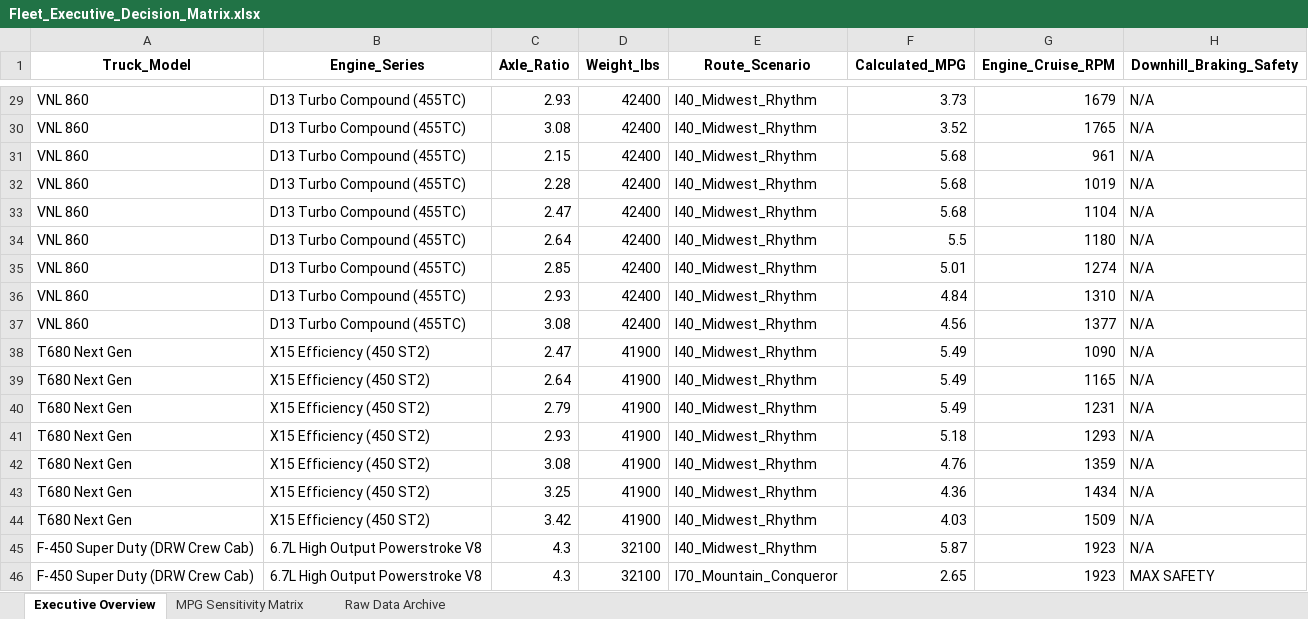
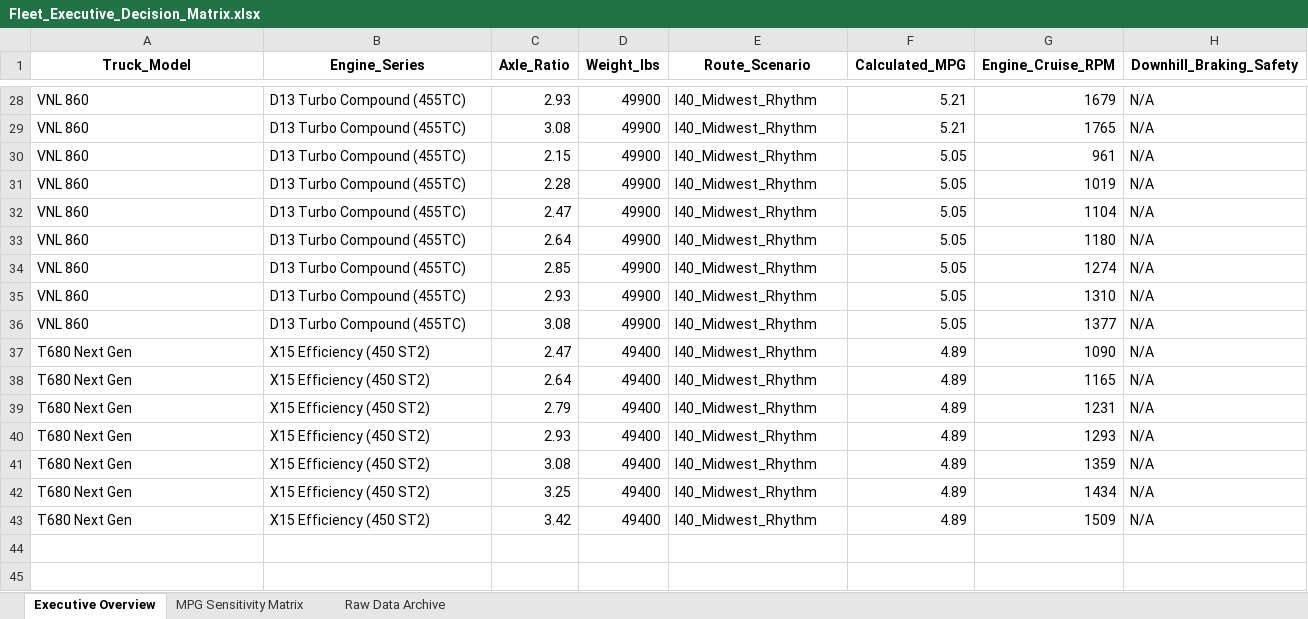
Before and after one commit to gtphdee07/HDTSolver, an Excel workbook: Fleet_Executive_Decision_Matrix.xlsx, sheet Executive Overview, drawn as a sheet; only a part is shown, gaps mark what is left out; values as stored, in another font and other column widths than the file's, no borders; removed rows and columns are numbered as before the commit, all else as after; the diff covers the shown part only; the diff names each change by its address in the sheet, - before the commit and + after, or states it on an @@ line.

```diff
--- a/Fleet_Executive_Decision_Matrix.xlsx (sheet Executive Overview)
+++ b/Fleet_Executive_Decision_Matrix.xlsx (sheet Executive Overview)
-D28:D36 (Weight_lbs): 42400
+D28:D36 (Weight_lbs): 49900
-F28 (Calculated_MPG): 3.73
+F28 (Calculated_MPG): 5.21
-F29 (Calculated_MPG): 3.52
+F29 (Calculated_MPG): 5.21
-F30:F32 (Calculated_MPG): 5.68
+F30:F32 (Calculated_MPG): 5.05
-F33 (Calculated_MPG): 5.5
+F33 (Calculated_MPG): 5.05
-F34 (Calculated_MPG): 5.01
+F34 (Calculated_MPG): 5.05
-F35 (Calculated_MPG): 4.84
+F35 (Calculated_MPG): 5.05
-F36 (Calculated_MPG): 4.56
+F36 (Calculated_MPG): 5.05
-D37:D43 (Weight_lbs): 41900
+D37:D43 (Weight_lbs): 49400
-F37:F39 (Calculated_MPG): 5.49
+F37:F39 (Calculated_MPG): 4.89
-F40 (Calculated_MPG): 5.18
+F40 (Calculated_MPG): 4.89
-F41 (Calculated_MPG): 4.76
+F41 (Calculated_MPG): 4.89
-F42 (Calculated_MPG): 4.36
+F42 (Calculated_MPG): 4.89
-F43 (Calculated_MPG): 4.03
+F43 (Calculated_MPG): 4.89
-row 45: F-450 Super Duty (DRW Crew Cab) | 6.7L High Output Powerstroke V8 | 4.3 | 32100 | I40_Midwest_Rhythm | 5.87 | 1923 | N/A
-row 46: F-450 Super Duty (DRW Crew Cab) | 6.7L High Output Powerstroke V8 | 4.3 | 32100 | I70_Mountain_Conqueror | 2.65 | 1923 | MAX SAFETY
```
Also changed, not shown: 1 removed row and 52 edited cells elsewhere in this sheet, sheet Raw Data Archive, sheet MPG Sensitivity Matrix, 7 other files.
